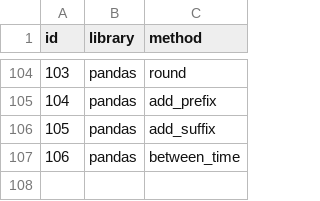
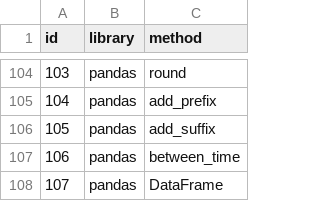
Before and after one commit to xDaryamo/smell_ai, a CSV file: obj_dictionaries/dataframes.csv, drawn as a sheet; only a part is shown, gaps mark what is left out; the diff names each change by its address in the sheet, - before the commit and + after, or states it on an @@ line.

Commit message:
update empty column with dataframe check, fixed df detection and analysis of projects

```diff
--- a/obj_dictionaries/dataframes.csv
+++ b/obj_dictionaries/dataframes.csv
+row 108: 107 | pandas | DataFrame
```
Also changed, not shown: 5 other files.
